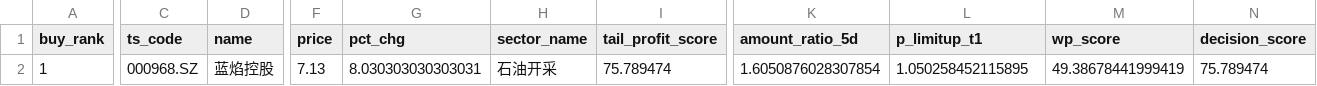
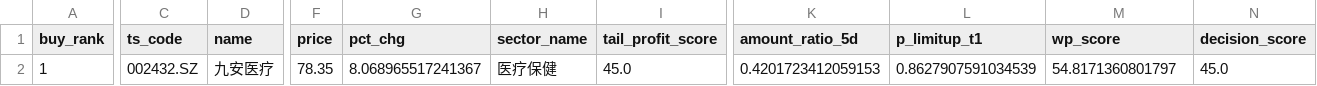
Before and after one commit to njedu2023-prog/WP, a CSV file: outputs/csv/wp_buy_plan.csv, drawn as a sheet; only a part is shown, gaps mark what is left out; the diff covers the shown part only; the diff names each change by its address in the sheet, - before the commit and + after, or states it on an @@ line.

```diff
--- a/outputs/csv/wp_buy_plan.csv
+++ b/outputs/csv/wp_buy_plan.csv
-C2 (ts_code): 000968.SZ
+C2 (ts_code): 002432.SZ
-D2 (name): 蓝焰控股
+D2 (name): 九安医疗
-F2 (price): 7.13
+F2 (price): 78.35
-G2 (pct_chg): 8.030303030303031
+G2 (pct_chg): 8.068965517241367
-H2 (sector_name): 石油开采
+H2 (sector_name): 医疗保健
-I2 (tail_profit_score): 75.789474
+I2 (tail_profit_score): 45.0
-K2 (amount_ratio_5d): 1.6050876028307854
+K2 (amount_ratio_5d): 0.4201723412059153
-L2 (p_limitup_t1): 1.050258452115895
+L2 (p_limitup_t1): 0.8627907591034539
-M2 (wp_score): 49.38678441999419
+M2 (wp_score): 54.8171360801797
-N2 (decision_score): 75.789474
+N2 (decision_score): 45.0
```
Also changed, not shown: 32 edited cells elsewhere in this file, outputs/csv/wp_t1_exit_guidance.csv, outputs/csv/wp_tail_observation.csv, 20 other files.
